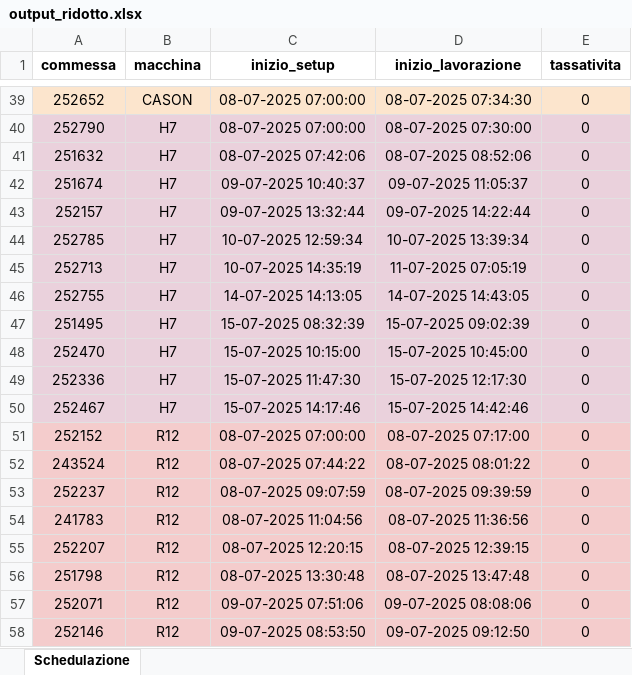
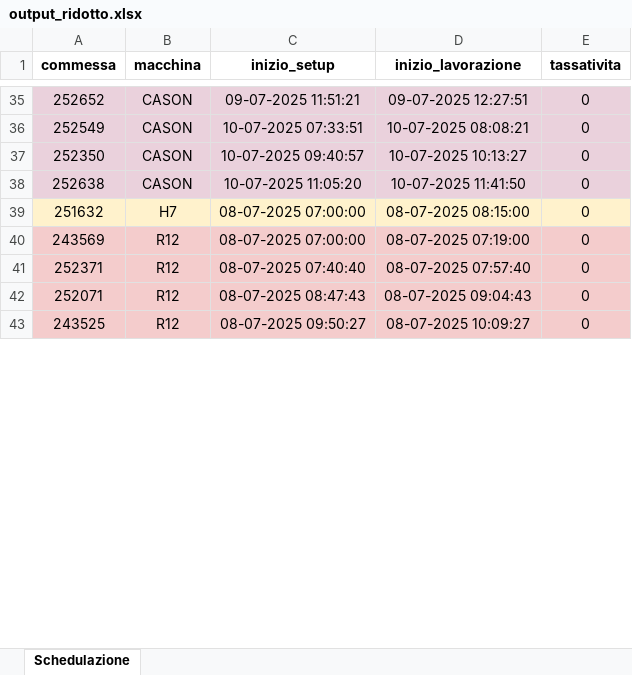
Before and after one commit to Baszonpedis/progettoIS, an Excel workbook: PS-VRP/Dati_output/output_ridotto.xlsx, sheet Schedulazione, drawn as a sheet; only a part is shown, gaps mark what is left out; values as stored, in another font and other column widths than the file's, no borders; removed rows and columns are numbered as before the commit, all else as after; the diff covers the shown part only; the diff names each change by its address in the sheet, - before the commit and + after, or states it on an @@ line.

```diff
--- a/PS-VRP/Dati_output/output_ridotto.xlsx (sheet Schedulazione)
+++ b/PS-VRP/Dati_output/output_ridotto.xlsx (sheet Schedulazione)
-C35 (inizio_setup): 08-07-2025 07:00:00
+C35 (inizio_setup): 09-07-2025 11:51:21
-D35 (inizio_lavorazione): 08-07-2025 07:34:30
+D35 (inizio_lavorazione): 09-07-2025 12:27:51
-row 40: 252790 | H7 | 08-07-2025 07:00:00 | 08-07-2025 07:30:00 | 0
+row 36: 252549 | CASON | 10-07-2025 07:33:51 | 10-07-2025 08:08:21 | 0
+row 37: 252350 | CASON | 10-07-2025 09:40:57 | 10-07-2025 10:13:27 | 0
+row 38: 252638 | CASON | 10-07-2025 11:05:20 | 10-07-2025 11:41:50 | 0
-A39:E39 fill: #EAD1DC
+A39:E39 fill: #FFF2CC
-C39 (inizio_setup): 08-07-2025 07:42:06
+C39 (inizio_setup): 08-07-2025 07:00:00
-D39 (inizio_lavorazione): 08-07-2025 08:52:06
+D39 (inizio_lavorazione): 08-07-2025 08:15:00
-row 42: 251674 | H7 | 09-07-2025 10:40:37 | 09-07-2025 11:05:37 | 0
-row 43: 252157 | H7 | 09-07-2025 13:32:44 | 09-07-2025 14:22:44 | 0
-row 44: 252785 | H7 | 10-07-2025 12:59:34 | 10-07-2025 13:39:34 | 0
-row 45: 252713 | H7 | 10-07-2025 14:35:19 | 11-07-2025 07:05:19 | 0
-row 46: 252755 | H7 | 14-07-2025 14:13:05 | 14-07-2025 14:43:05 | 0
-row 47: 251495 | H7 | 15-07-2025 08:32:39 | 15-07-2025 09:02:39 | 0
-row 48: 252470 | H7 | 15-07-2025 10:15:00 | 15-07-2025 10:45:00 | 0
-row 49: 252336 | H7 | 15-07-2025 11:47:30 | 15-07-2025 12:17:30 | 0
-row 50: 252467 | H7 | 15-07-2025 14:17:46 | 15-07-2025 14:42:46 | 0
-A40 (commessa): 252152
+A40 (commessa): 243569
-D40 (inizio_lavorazione): 08-07-2025 07:17:00
+D40 (inizio_lavorazione): 08-07-2025 07:19:00
-A41 (commessa): 243524
+A41 (commessa): 252371
-C41 (inizio_setup): 08-07-2025 07:44:22
+C41 (inizio_setup): 08-07-2025 07:40:40
-D41 (inizio_lavorazione): 08-07-2025 08:01:22
+D41 (inizio_lavorazione): 08-07-2025 07:57:40
-row 53: 252237 | R12 | 08-07-2025 09:07:59 | 08-07-2025 09:39:59 | 0
-row 54: 241783 | R12 | 08-07-2025 11:04:56 | 08-07-2025 11:36:56 | 0
-row 55: 252207 | R12 | 08-07-2025 12:20:15 | 08-07-2025 12:39:15 | 0
-row 56: 251798 | R12 | 08-07-2025 13:30:48 | 08-07-2025 13:47:48 | 0
-C42 (inizio_setup): 09-07-2025 07:51:06
+C42 (inizio_setup): 08-07-2025 08:47:43
-D42 (inizio_lavorazione): 09-07-2025 08:08:06
+D42 (inizio_lavorazione): 08-07-2025 09:04:43
-A43 (commessa): 252146
+A43 (commessa): 243525
-C43 (inizio_setup): 09-07-2025 08:53:50
+C43 (inizio_setup): 08-07-2025 09:50:27
-D43 (inizio_lavorazione): 09-07-2025 09:12:50
+D43 (inizio_lavorazione): 08-07-2025 10:09:27
```
Also changed, not shown: 38 added rows, 27 removed rows, 60 edited cells and cell formats elsewhere in this sheet, PS-VRP/Dati_output/best.xlsx, PS-VRP/Dati_output/best_ridotto.xlsx, 10 other files.
